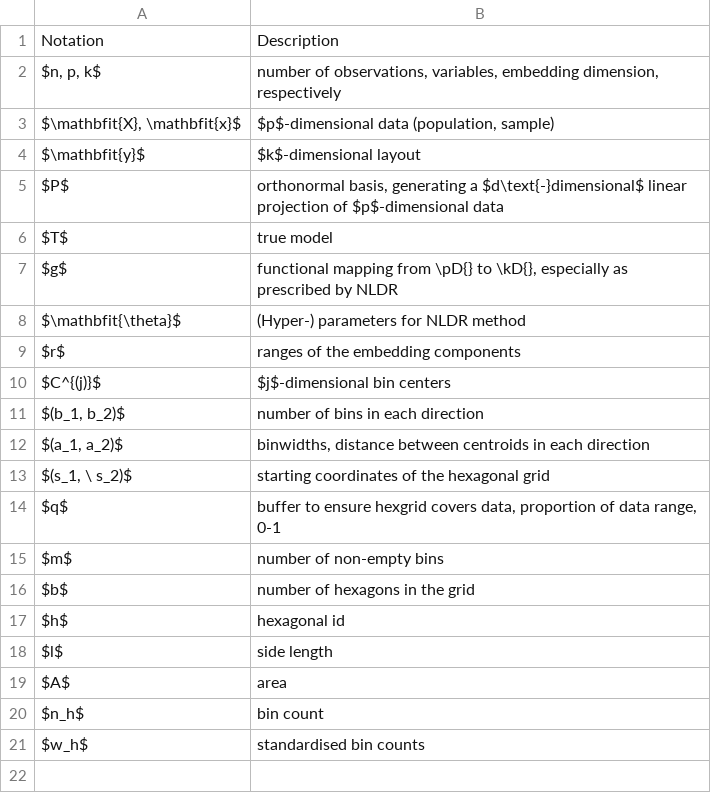
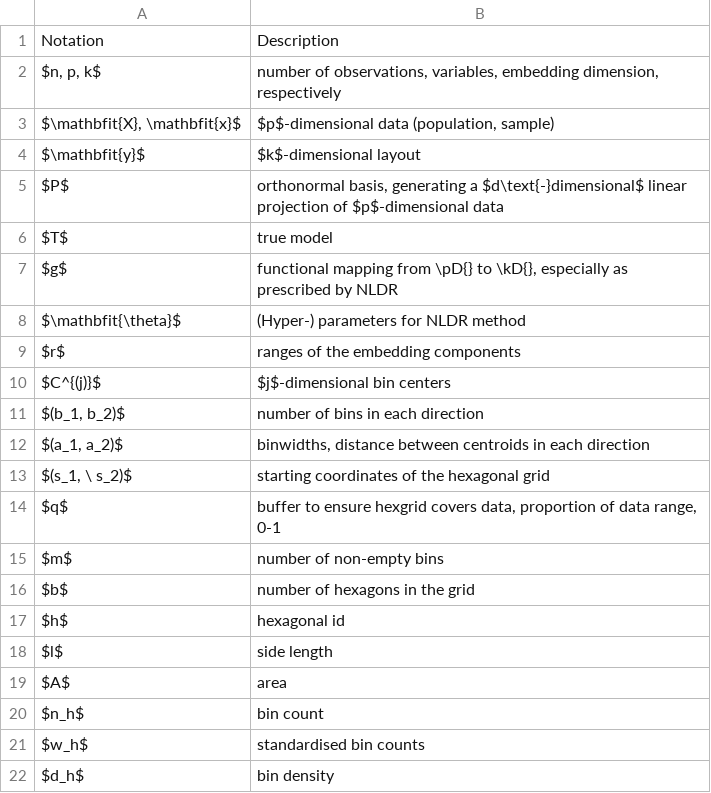
Before and after one commit to JayaniLakshika/paper-nldr-vis-algorithm, a CSV file: misc/notation.csv, drawn as a sheet; the diff names each change by its address in the sheet, - before the commit and + after, or states it on an @@ line.

```diff
--- a/misc/notation.csv
+++ b/misc/notation.csv
+row 22: $d_h$ | bin density
```
Also changed, not shown: 12 other files.
